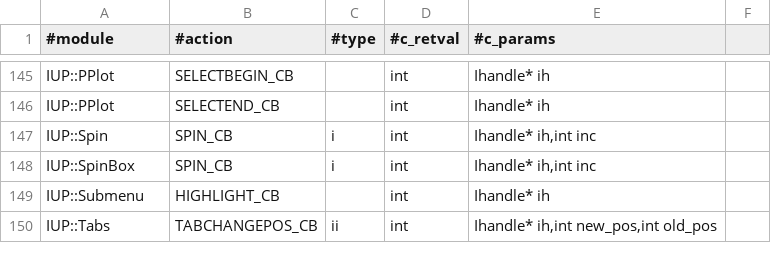
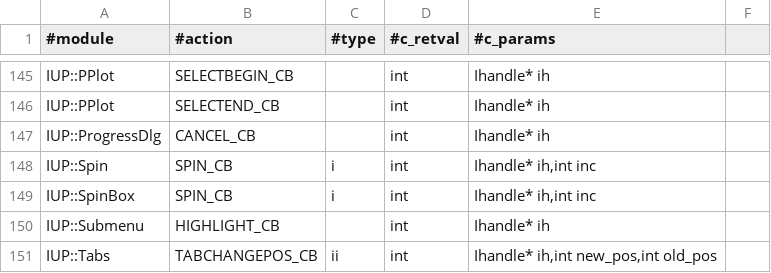
Before and after one commit to kmx/perl-iup, a CSV file: _generators/Callback.csv, drawn as a sheet; only a part is shown, gaps mark what is left out.

```diff
--- a/_generators/Callback.csv
+++ b/_generators/Callback.csv
@@ -146,2 +146,3 @@ IUP::PPlot;SELECTBEGIN_CB;;int;Ihandle* ih
 IUP::PPlot;SELECTEND_CB;;int;Ihandle* ih
+IUP::ProgressDlg;CANCEL_CB;;int;Ihandle* ih
 IUP::Spin;SPIN_CB;i;int;Ihandle* ih,int inc
```
Also changed, not shown: 26 other files.
